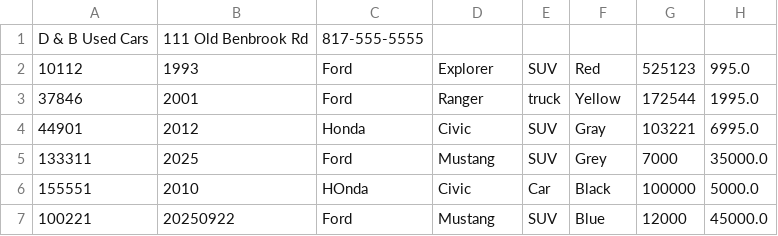
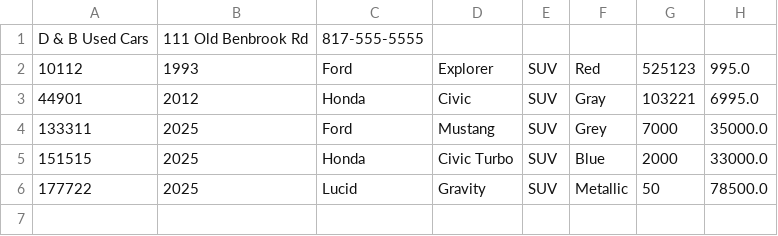
Before and after one commit to Mario-Code7/adv-dealership, a CSV file: inventory.csv, drawn as a sheet; removed rows and columns are numbered as before the commit, all else as after; the diff names each change by its address in the sheet, - before the commit and + after, or states it on an @@ line.

```diff
--- a/inventory.csv
+++ b/inventory.csv
-row 3: 37846 | 2001 | Ford | Ranger | truck | Yellow | 172544 | 1995.0
-row 6: 155551 | 2010 | HOnda | Civic | Car | Black | 100000 | 5000.0
-row 7: 100221 | 20250922 | Ford | Mustang | SUV | Blue | 12000 | 45000.0
+row 5: 151515 | 2025 | Honda | Civic Turbo | SUV | Blue | 2000 | 33000.0
+row 6: 177722 | 2025 | Lucid | Gravity | SUV | Metallic | 50 | 78500.0
```
Also changed, not shown: contracts.csv, 4 other files.
